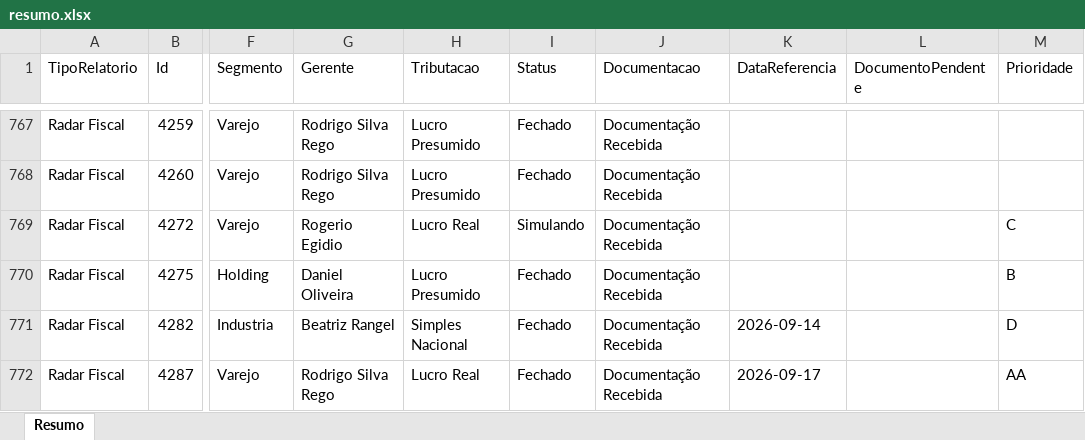
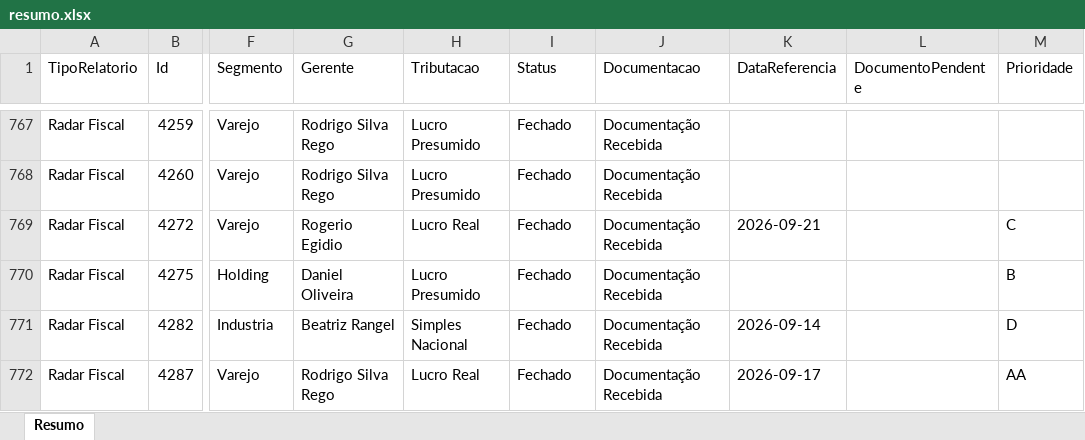
Before and after one commit to Controladoria-MG/Controle-de-Fechamentos, an Excel workbook: data/relatorio_fechamentos/resumo.xlsx, sheet Resumo, drawn as a sheet; only a part is shown, gaps mark what is left out; values as stored, in another font and other column widths than the file's, no borders; the diff covers the shown part only; the diff names each change by its address in the sheet, - before the commit and + after, or states it on an @@ line.

```diff
--- a/data/relatorio_fechamentos/resumo.xlsx (sheet Resumo)
+++ b/data/relatorio_fechamentos/resumo.xlsx (sheet Resumo)
-I769 (Status): Simulando
+I769 (Status): Fechado
-K769 (DataReferencia): (empty)
+K769 (DataReferencia): 2026-09-21
```
Also changed, not shown: 127 edited cells elsewhere in this sheet, 3 other files.
